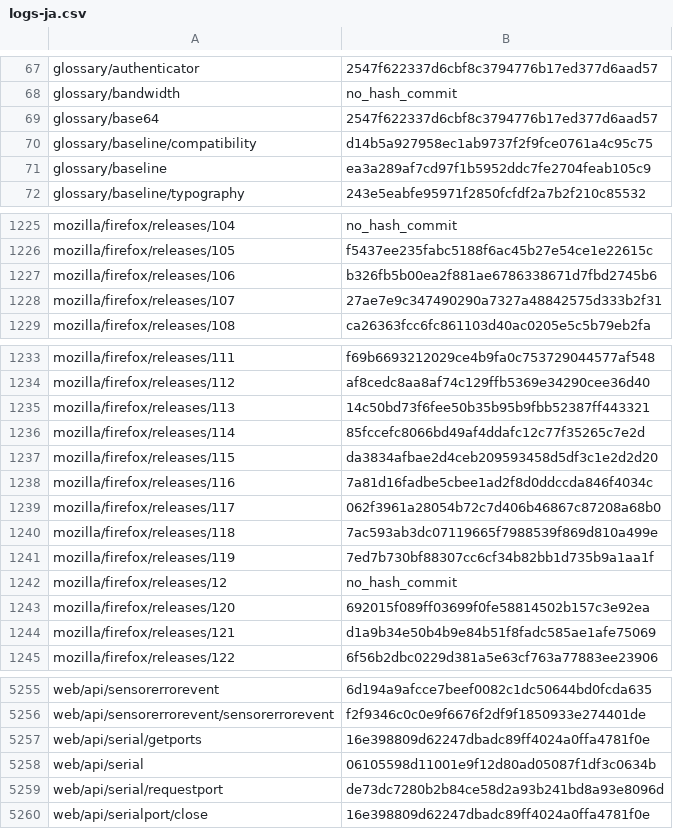
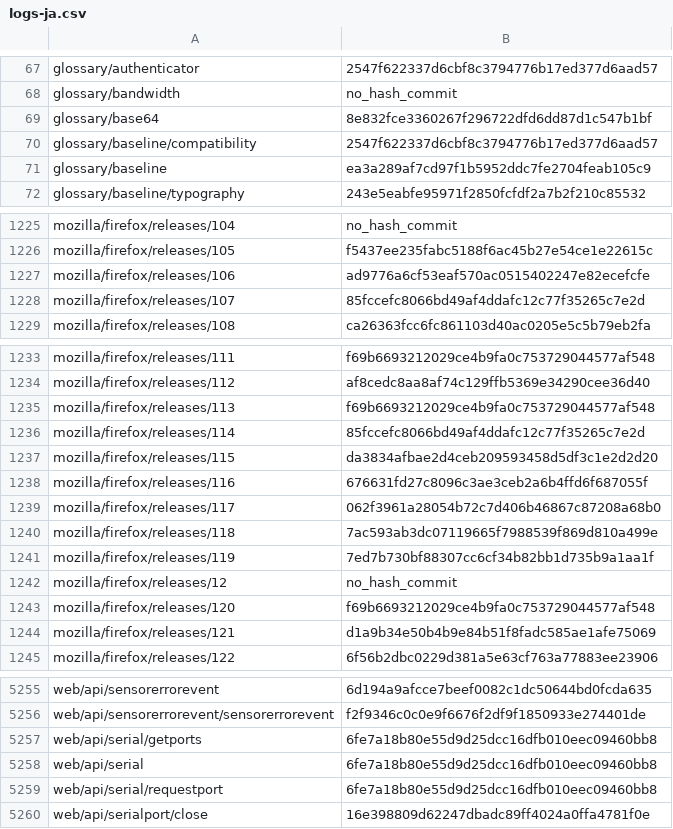
Before and after one commit to tristantheb/history-content-stats, a CSV file: history/logs-ja.csv, drawn as a sheet; only a part is shown, gaps mark what is left out; the diff covers the shown part only.

Commit message:
sync(data): synchronize repositories data (#727)

```diff
--- a/history/logs-ja.csv
+++ b/history/logs-ja.csv
@@ -68,4 +68,4 @@ glossary/authenticator,2547f622337d6cbf8c3794776b17ed377d6aad57
 glossary/bandwidth,no_hash_commit
-glossary/base64,2547f622337d6cbf8c3794776b17ed377d6aad57
-glossary/baseline/compatibility,d14b5a927958ec1ab9737f2f9fce0761a4c95c75
+glossary/base64,8e832fce3360267f296722dfd6dd87d1c547b1bf
+glossary/baseline/compatibility,2547f622337d6cbf8c3794776b17ed377d6aad57
 glossary/baseline,ea3a289af7cd97f1b5952ddc7fe2704feab105c9
@@ -1226,4 +1226,4 @@ mozilla/firefox/releases/104,no_hash_commit
 mozilla/firefox/releases/105,f5437ee235fabc5188f6ac45b27e54ce1e22615c
-mozilla/firefox/releases/106,b326fb5b00ea2f881ae6786338671d7fbd2745b6
-mozilla/firefox/releases/107,27ae7e9c347490290a7327a48842575d333b2f31
+mozilla/firefox/releases/106,ad9776a6cf53eaf570ac0515402247e82ecefcfe
+mozilla/firefox/releases/107,85fccefc8066bd49af4ddafc12c77f35265c7e2d
 mozilla/firefox/releases/108,ca26363fcc6fc861103d40ac0205e5c5b79eb2fa
@@ -1234,6 +1234,6 @@ mozilla/firefox/releases/111,f69b6693212029ce4b9fa0c753729044577af548
 mozilla/firefox/releases/112,af8cedc8aa8af74c129ffb5369e34290cee36d40
-mozilla/firefox/releases/113,14c50bd73f6fee50b35b95b9fbb52387ff443321
+mozilla/firefox/releases/113,f69b6693212029ce4b9fa0c753729044577af548
 mozilla/firefox/releases/114,85fccefc8066bd49af4ddafc12c77f35265c7e2d
 mozilla/firefox/releases/115,da3834afbae2d4ceb209593458d5df3c1e2d2d20
-mozilla/firefox/releases/116,7a81d16fadbe5cbee1ad2f8d0ddccda846f4034c
+mozilla/firefox/releases/116,676631fd27c8096c3ae3ceb2a6b4ffd6f687055f
 mozilla/firefox/releases/117,062f3961a28054b72c7d406b46867c87208a68b0
@@ -1242,3 +1242,3 @@ mozilla/firefox/releases/119,7ed7b730bf88307cc6cf34b82bb1d735b9a1aa1f
 mozilla/firefox/releases/12,no_hash_commit
-mozilla/firefox/releases/120,692015f089ff03699f0fe58814502b157c3e92ea
+mozilla/firefox/releases/120,f69b6693212029ce4b9fa0c753729044577af548
 mozilla/firefox/releases/121,d1a9b34e50b4b9e84b51f8fadc585ae1afe75069
@@ -5256,5 +5256,5 @@ web/api/sensorerrorevent,6d194a9afcce7beef0082c1dc50644bd0fcda635
 web/api/sensorerrorevent/sensorerrorevent,f2f9346c0c0e9f6676f2df9f1850933e274401de
-web/api/serial/getports,16e398809d62247dbadc89ff4024a0ffa4781f0e
-web/api/serial,06105598d11001e9f12d80ad05087f1df3c0634b
-web/api/serial/requestport,de73dc7280b2b84ce58d2a93b241bd8a93e8096d
+web/api/serial/getports,6fe7a18b80e55d9d25dcc16dfb010eec09460bb8
+web/api/serial,6fe7a18b80e55d9d25dcc16dfb010eec09460bb8
+web/api/serial/requestport,6fe7a18b80e55d9d25dcc16dfb010eec09460bb8
 web/api/serialport/close,16e398809d62247dbadc89ff4024a0ffa4781f0e
```
Also changed, not shown: 20 edited cells elsewhere in this file, history/logs-zh-cn.csv, statistics/parity-de.csv, 3 other files.
